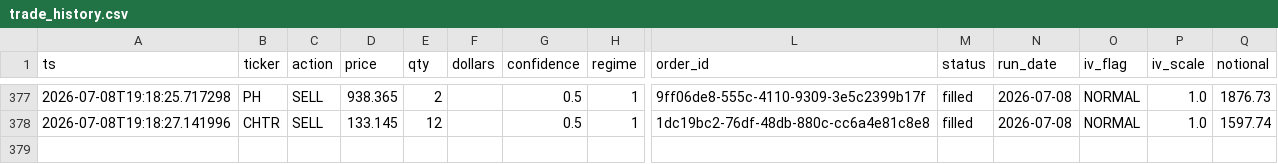
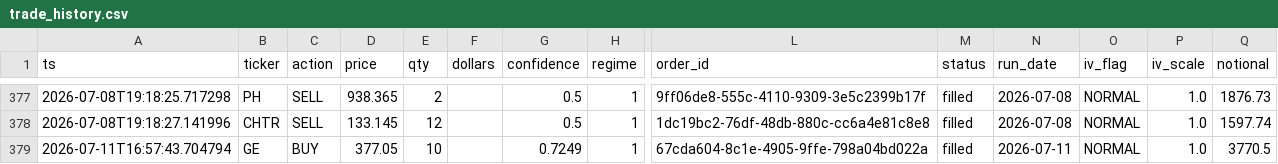
Before and after one commit to Southpaw3234/Quant-Terminal, a CSV file: data/paper_trades/trade_history.csv, drawn as a sheet; only a part is shown, gaps mark what is left out; rows hold the shown columns only; the diff names each change by its address in the sheet, - before the commit and + after, or states it on an @@ line.

```diff
--- a/data/paper_trades/trade_history.csv
+++ b/data/paper_trades/trade_history.csv
+row 379: 2026-07-11T16:57:43.704794 | GE | BUY | 377.05 | 10 |  | 0.7249 | 1 | 67cda604-8c1e-4905-9ffe-798a04bd022a | filled | 2026-07-11 | NORMAL | 1.0 | 3770.5
```
Also changed, not shown: data/predictions/pnl_history.csv, data/shadow/cross_sectional_ls.csv, 27 other files.
